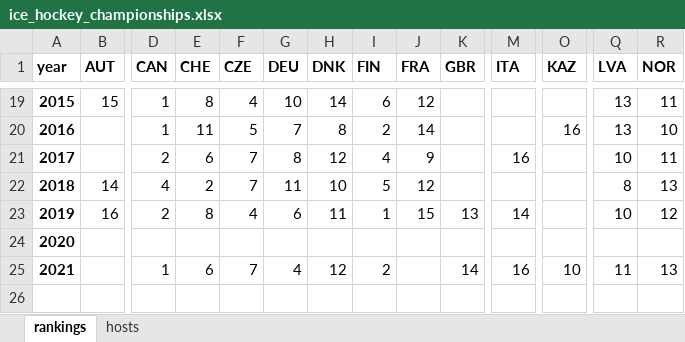
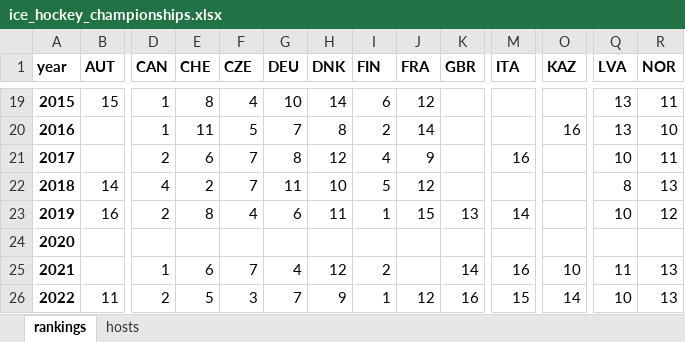
Before and after one commit to vladimirholy/gasmodel, an Excel workbook: data-raw/ice_hockey_championships.xlsx, sheet rankings, drawn as a sheet; only a part is shown, gaps mark what is left out; values as stored, in another font and other column widths than the file's, no borders; rows hold the shown columns only; the diff names each change by its address in the sheet, - before the commit and + after, or states it on an @@ line.

Commit message:
Updating data

```diff
--- a/data-raw/ice_hockey_championships.xlsx (sheet rankings)
+++ b/data-raw/ice_hockey_championships.xlsx (sheet rankings)
+row 26: 2022 | 11 | 2 | 5 | 3 | 7 | 9 | 1 | 12 | 16 | 15 | 14 | 10 | 13
```
Also changed, not shown: 3 other files.
